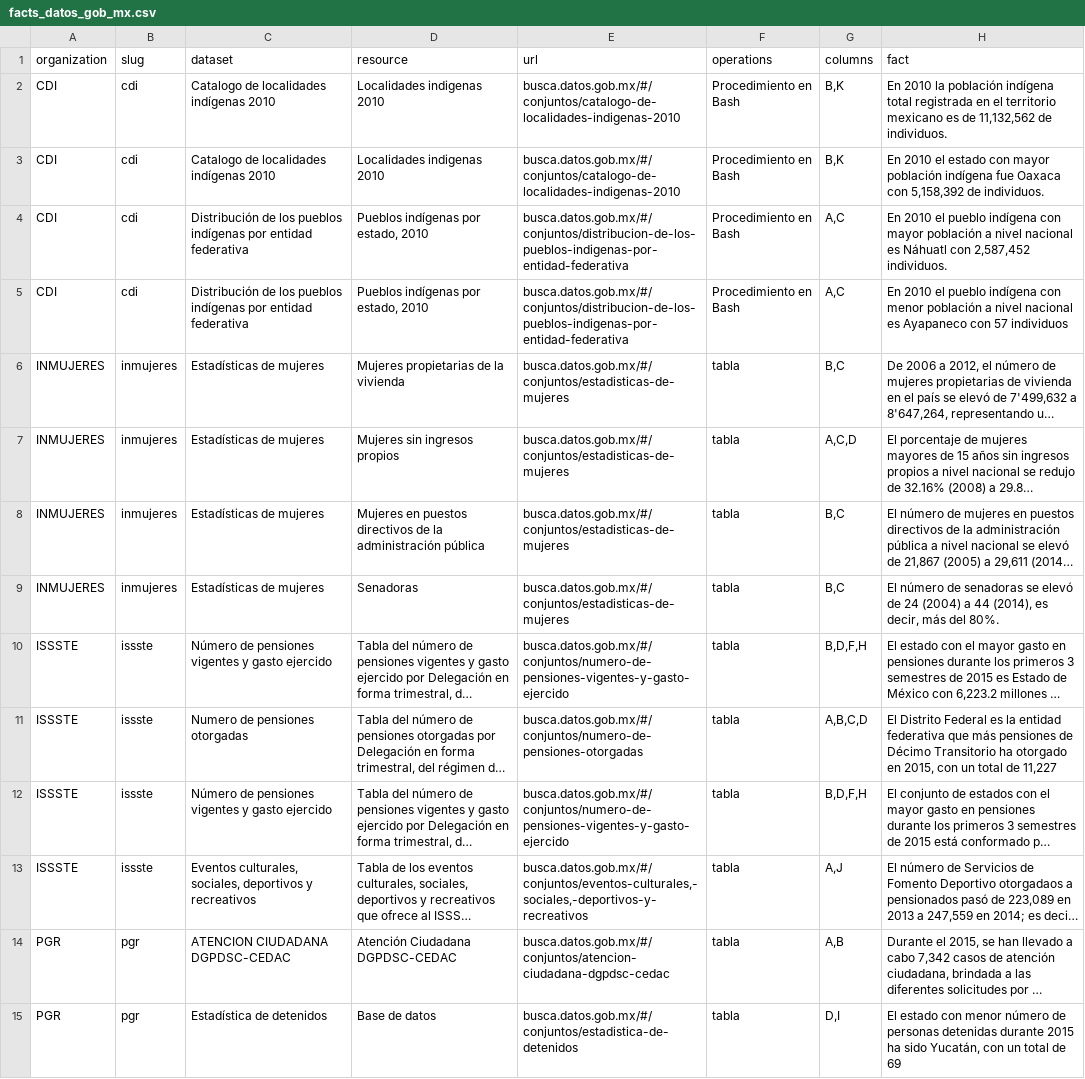
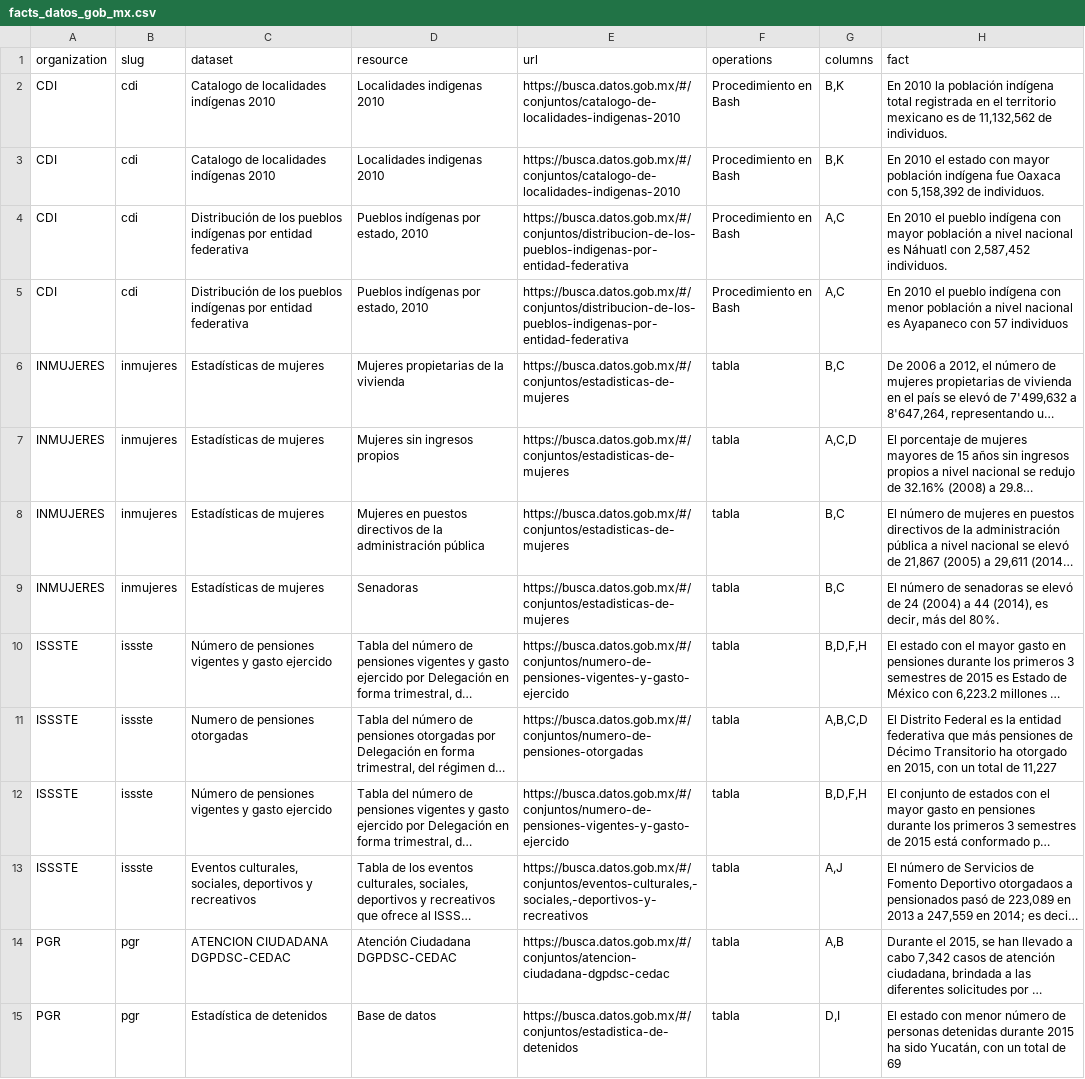
Before and after one commit to lromang/facts, a CSV file: facts_datos_gob_mx.csv, drawn as a sheet; only a part is shown; long unchanged cells end in …; the diff covers the shown part only; the diff names each change by its address in the sheet, - before the commit and + after, or states it on an @@ line.

```diff
--- a/facts_datos_gob_mx.csv
+++ b/facts_datos_gob_mx.csv
-E2:E3 (url): busca.datos.gob.mx/#/conjuntos/catalogo-de-localidades-indigenas-2010
+E2:E3 (url): https://busca.datos.gob.mx/#/conjuntos/catalogo-de-localidades-indigenas-2010
-E4:E5 (url): busca.datos.gob.mx/#/conjuntos/distribucion-de-los-pueblos-indigenas-por-entidad-federativa
+E4:E5 (url): https://busca.datos.gob.mx/#/conjuntos/distribucion-de-los-pueblos-indigenas-por-entidad-federativa
-E6:E9 (url): busca.datos.gob.mx/#/conjuntos/estadisticas-de-mujeres
+E6:E9 (url): https://busca.datos.gob.mx/#/conjuntos/estadisticas-de-mujeres
-E10 (url): busca.datos.gob.mx/#/conjuntos/numero-de-pensiones-vigentes-y-gasto-ejercido
+E10 (url): https://busca.datos.gob.mx/#/conjuntos/numero-de-pensiones-vigentes-y-gasto-ejercido
-E11 (url): busca.datos.gob.mx/#/conjuntos/numero-de-pensiones-otorgadas
+E11 (url): https://busca.datos.gob.mx/#/conjuntos/numero-de-pensiones-otorgadas
-E12 (url): busca.datos.gob.mx/#/conjuntos/numero-de-pensiones-vigentes-y-gasto-ejercido
+E12 (url): https://busca.datos.gob.mx/#/conjuntos/numero-de-pensiones-vigentes-y-gasto-ejercido
-E13 (url): busca.datos.gob.mx/#/conjuntos/eventos-culturales,-sociales,-deportivos-y-recreativos
+E13 (url): https://busca.datos.gob.mx/#/conjuntos/eventos-culturales,-sociales,-deportivos-y-recreativos
-E14 (url): busca.datos.gob.mx/#/conjuntos/atencion-ciudadana-dgpdsc-cedac
+E14 (url): https://busca.datos.gob.mx/#/conjuntos/atencion-ciudadana-dgpdsc-cedac
-E15 (url): busca.datos.gob.mx/#/conjuntos/estadistica-de-detenidos
+E15 (url): https://busca.datos.gob.mx/#/conjuntos/estadistica-de-detenidos
```
Also changed, not shown: 66 edited cells elsewhere in this file, 1 other file.
